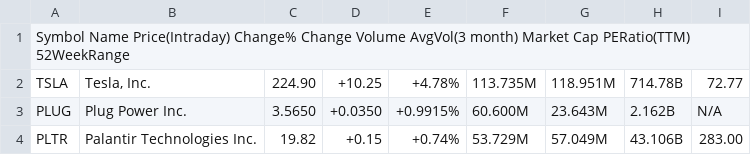
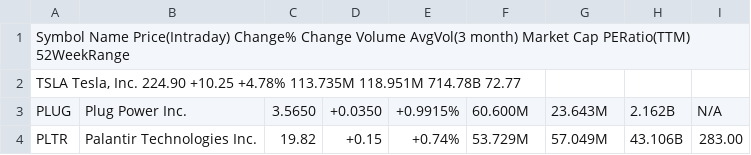
Before and after one commit to kkhawk20/MGSC310-Final-Project, a TSV file: Grabbed_tickers.tsv, drawn as a sheet; only a part is shown.

Commit message:
Update Grabbed_tickers.tsv

```diff
--- a/Grabbed_tickers.tsv
+++ b/Grabbed_tickers.tsv
@@ -1,3 +1,3 @@
 Symbol  Name  Price(Intraday)  Change%  Change  Volume  AvgVol(3 month)  Market Cap  PERatio(TTM)  52WeekRange
-TSLA	Tesla, Inc.	224.90	+10.25	+4.78%	113.735M	118.951M	714.78B	72.77	
+TSLA  Tesla, Inc.  224.90  +10.25  +4.78%  113.735M  118.951M  714.78B  72.77	
 PLUG	Plug Power Inc.	3.5650	+0.0350	+0.9915%	60.600M	23.643M	2.162B	N/A	
```
